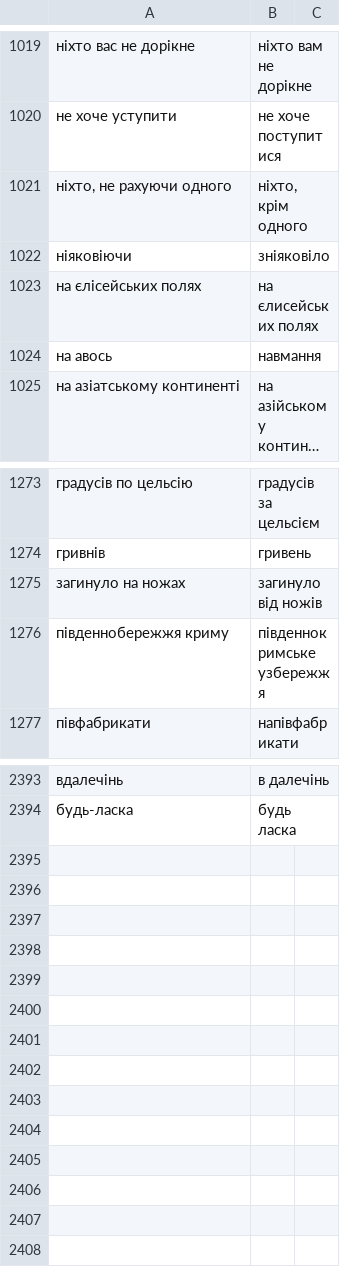
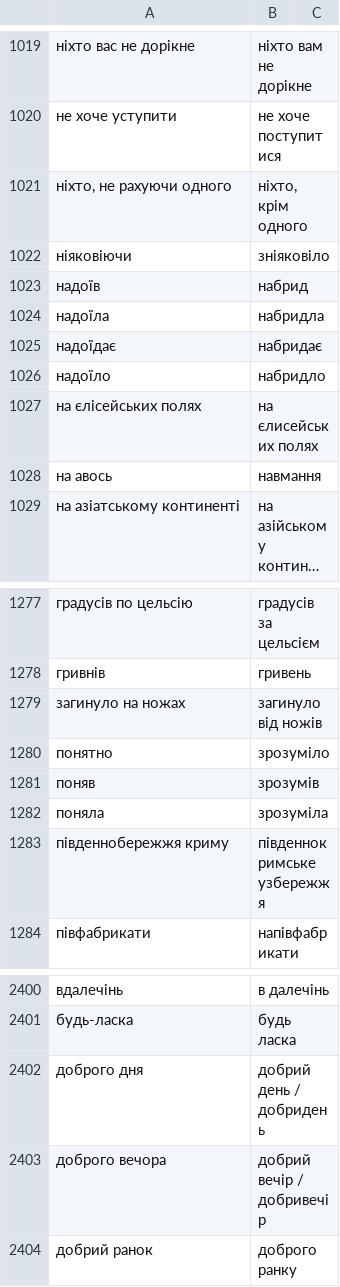
Before and after one commit to DariaMinieieva/correctorUA, a CSV file: lexic_mistakes.csv, drawn as a sheet; only a part is shown, gaps mark what is left out; long unchanged cells end in ….

Commit message:
Update database

```diff
--- a/lexic_mistakes.csv
+++ b/lexic_mistakes.csv
@@ -1022,2 +1022,6 @@
 ніяковіючи	зніяковіло
+надоїв	набрид
+надоїла	набридла
+надоїдає	набридає
+надоїло	набридло
 на єлісейських полях	на єлисейських полях
@@ -1275,2 +1279,5 @@
 загинуло на ножах	загинуло від ножів
+понятно	зрозуміло
+поняв	зрозумів
+поняла	зрозуміла
 південнобережжя криму	південнокримське узбережжя
@@ -2394 +2401,4 @@
 будь-ласка	будь ласка
+доброго дня	добрий день / добридень
+доброго вечора	добрий вечір / добривечір
+добрий ранок	доброго ранку
```
